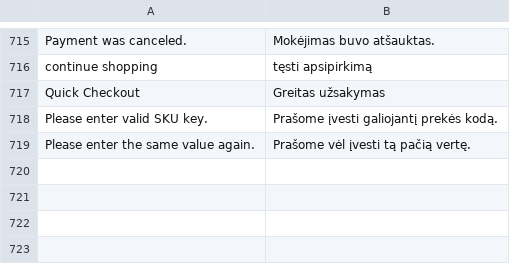
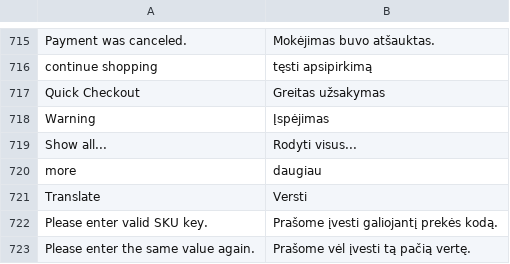
Before and after one commit to magento-l10n/language-lt_LT, a CSV file: lt_LT.csv, drawn as a sheet; only a part is shown, gaps mark what is left out; the diff names each change by its address in the sheet, - before the commit and + after, or states it on an @@ line.

Commit message:
Updating translations from Crowdin.

```diff
--- a/lt_LT.csv
+++ b/lt_LT.csv
+row 718: Warning | Įspėjimas
+row 719: Show all... | Rodyti visus...
+row 720: more | daugiau
+row 721: Translate | Versti
```
Also changed, not shown: 1 other file.
